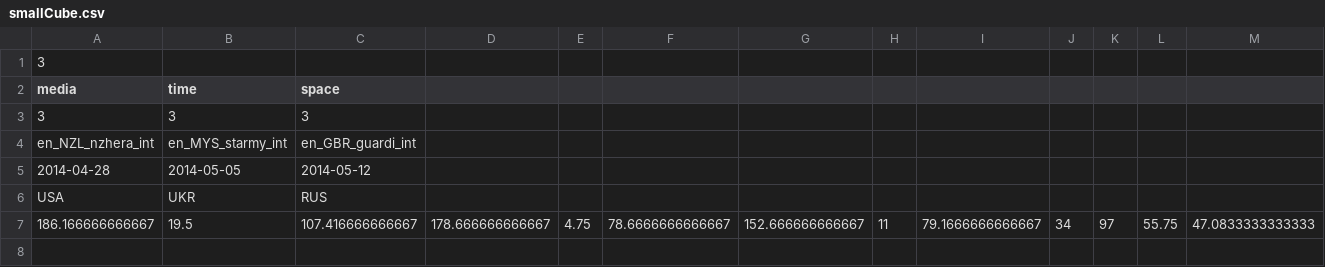
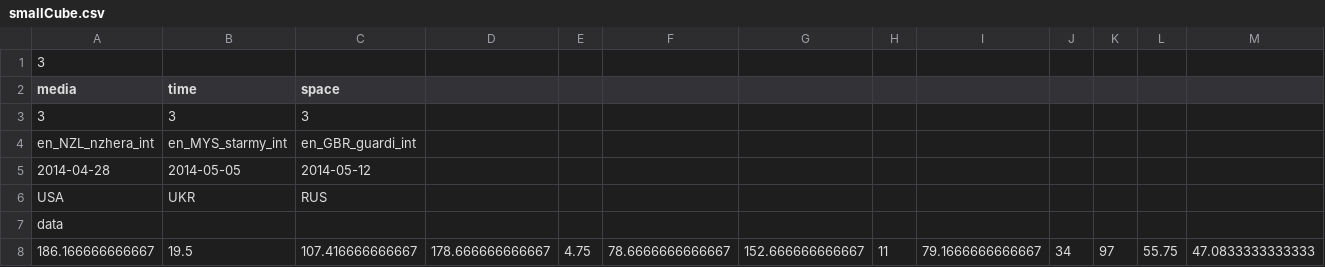
Before and after one commit to Lamarche-Perrin/optimal_partition, a CSV file: input/GEOMEDIA/smallCube.csv, drawn as a sheet; only a part is shown; rows hold the shown columns only; the diff names each change by its address in the sheet, - before the commit and + after, or states it on an @@ line.

Commit message:
New data

```diff
--- a/input/GEOMEDIA/smallCube.csv
+++ b/input/GEOMEDIA/smallCube.csv
+row 7: data
```
Also changed, not shown: 34 other files.
